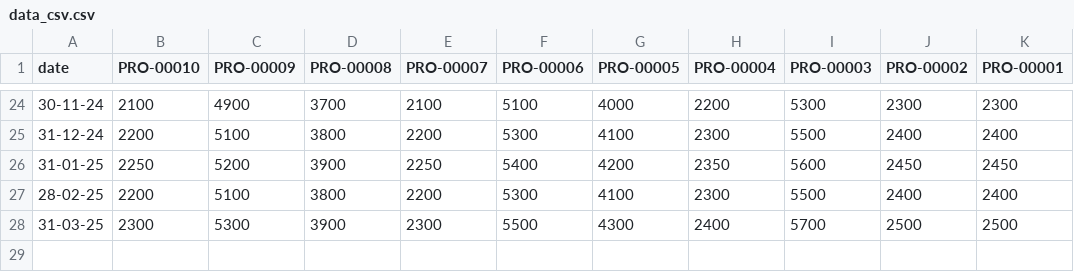
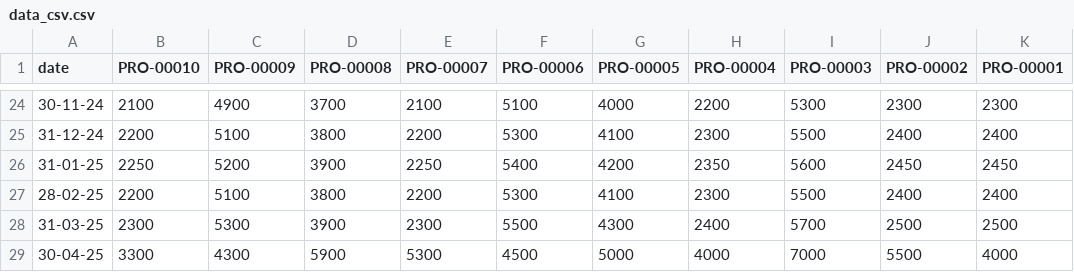
Before and after one commit to sonpham28052002/SmartWarehouse-BE, a CSV file: data/data_csv.csv, drawn as a sheet; only a part is shown, gaps mark what is left out; the diff names each change by its address in the sheet, - before the commit and + after, or states it on an @@ line.

```diff
--- a/data/data_csv.csv
+++ b/data/data_csv.csv
+row 29: 30-04-25 | 3300 | 4300 | 5900 | 5300 | 4500 | 5000 | 4000 | 7000 | 5500 | 4000
```
Also changed, not shown: data/WH-00001.csv, data_csv.csv, 17 other files.
